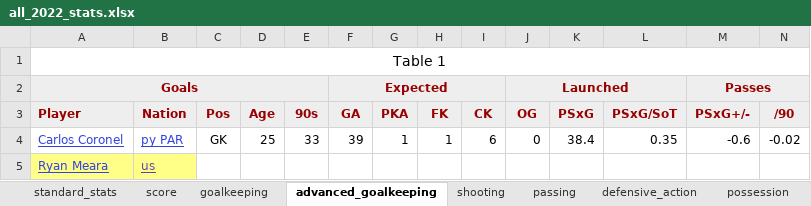
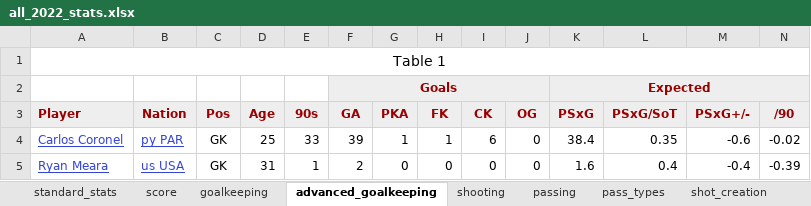
Before and after one commit to LouMeziere/Match-Performance-Analysis, an Excel workbook: RBNY_yearly_stats/main_stats/all_2022_stats.xlsx, sheet advanced_goalkeeping, drawn as a sheet; only a part is shown; values as stored, in another font and other column widths than the file's, no borders; removed rows and columns are numbered as before the commit, all else as after; rows hold the shown columns only; the diff names each change by its address in the sheet, - before the commit and + after, or states it on an @@ line.

```diff
--- a/RBNY_yearly_stats/main_stats/all_2022_stats.xlsx (sheet advanced_goalkeeping)
+++ b/RBNY_yearly_stats/main_stats/all_2022_stats.xlsx (sheet advanced_goalkeeping)
+sheet tab: pass_types
+sheet tab: shot_creation
-row 2: Goals |  |  |  |  | Expected |  |  |  | Launched |  |  | Passes
+row 2:  |  |  |  |  | Goals |  |  |  |  | Expected
-row 5: Ryan Meara | us
+row 5: Ryan Meara | us USA | GK | 31 | 1 | 2 | 0 | 0 | 0 | 0 | 1.6 | 0.4 | -0.4 | -0.39
```
Also changed, not shown: sheet passing, sheet standard_stats, sheet possession, sheet score, sheet goalkeeping, sheet defensive_action, 1 more sheet, other sheet tabs, RBNY_yearly_stats/main_stats/all_2011_stats.xlsx, RBNY_yearly_stats/main_stats/all_2014_stats.xlsx, 26 other files.
